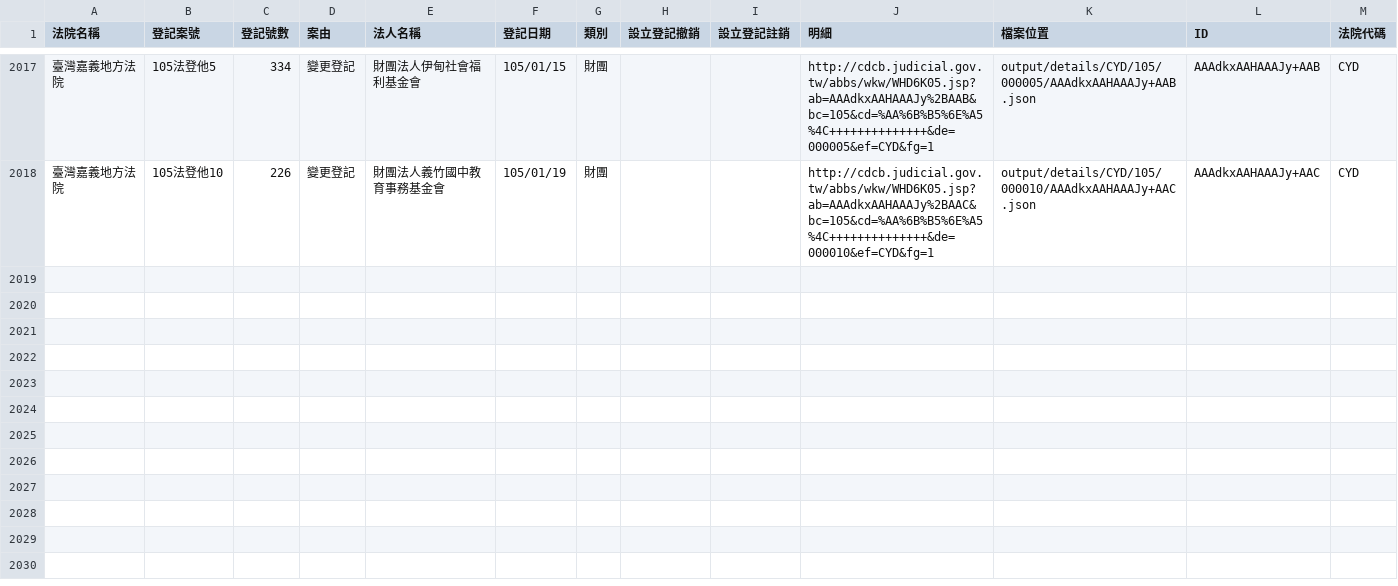
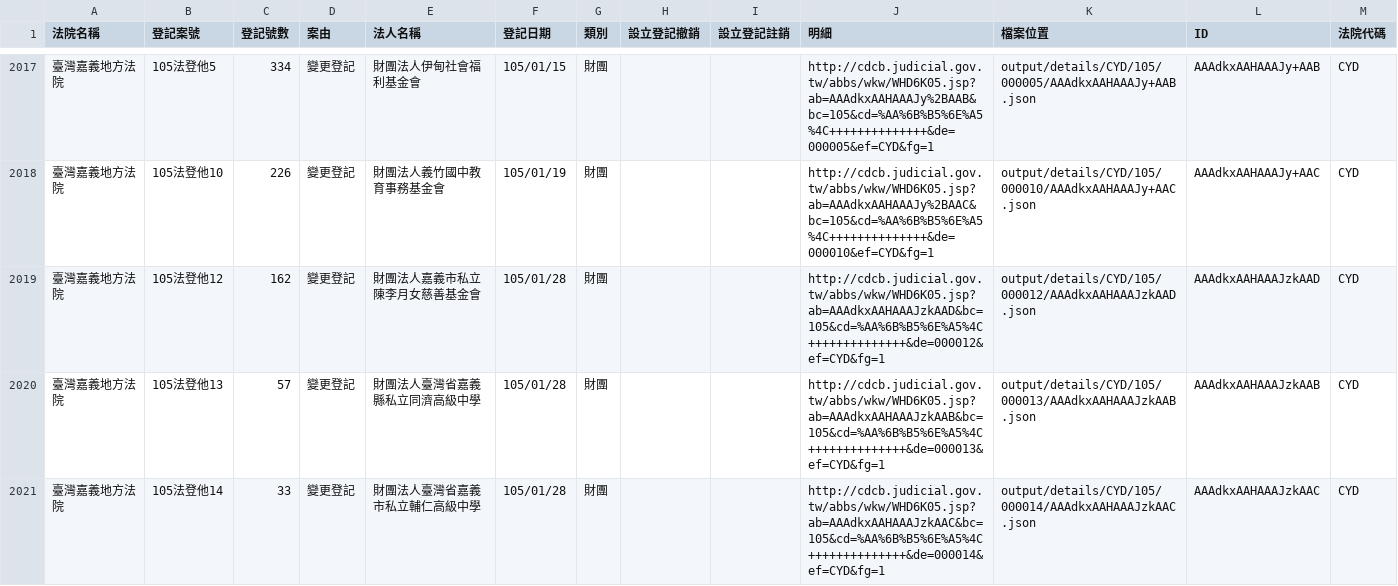
Before and after one commit to taichunmin/foundationtw, a CSV file: output/lists/CYD.csv, drawn as a sheet; only a part is shown, gaps mark what is left out.

Commit message:
update datasets @ 2016-02-02 02:00:02

```diff
--- a/output/lists/CYD.csv
+++ b/output/lists/CYD.csv
@@ -2018 +2018,4 @@
 臺灣嘉義地方法院,105法登他10,226,變更登記,財團法人義竹國中教育事務基金會,105/01/19,財團,,,http://cdcb.judicial.gov.tw/abbs/wkw/WHD6K05.jsp?ab=AAAdkxAAHAAAJy%2BAAC&bc=105&cd=%AA%6B%B5%6E%A5%4C++++++++++++++&de=000010&ef=CYD&fg=1,output/details/CYD/105/000010/AAAdkxAAHAAAJy+AAC.json,AAAdkxAAHAAAJy+AAC,CYD
+臺灣嘉義地方法院,105法登他12,162,變更登記,財團法人嘉義市私立陳李月女慈善基金會,105/01/28,財團,,,http://cdcb.judicial.gov.tw/abbs/wkw/WHD6K05.jsp?ab=AAAdkxAAHAAAJzkAAD&bc=105&cd=%AA%6B%B5%6E%A5%4C++++++++++++++&de=000012&ef=CYD&fg=1,output/details/CYD/105/000012/AAAdkxAAHAAAJzkAAD.json,AAAdkxAAHAAAJzkAAD,CYD
+臺灣嘉義地方法院,105法登他13,57,變更登記,財團法人臺灣省嘉義縣私立同濟高級中學,105/01/28,財團,,,http://cdcb.judicial.gov.tw/abbs/wkw/WHD6K05.jsp?ab=AAAdkxAAHAAAJzkAAB&bc=105&cd=%AA%6B%B5%6E%A5%4C++++++++++++++&de=000013&ef=CYD&fg=1,output/details/CYD/105/000013/AAAdkxAAHAAAJzkAAB.json,AAAdkxAAHAAAJzkAAB,CYD
+臺灣嘉義地方法院,105法登他14,33,變更登記,財團法人臺灣省嘉義市私立輔仁高級中學,105/01/28,財團,,,http://cdcb.judicial.gov.tw/abbs/wkw/WHD6K05.jsp?ab=AAAdkxAAHAAAJzkAAC&bc=105&cd=%AA%6B%B5%6E%A5%4C++++++++++++++&de=000014&ef=CYD&fg=1,output/details/CYD/105/000014/AAAdkxAAHAAAJzkAAC.json,AAAdkxAAHAAAJzkAAC,CYD
```
Also changed, not shown: output/lists/HLD.csv, output/lists/KMD.csv, 31 other files.
